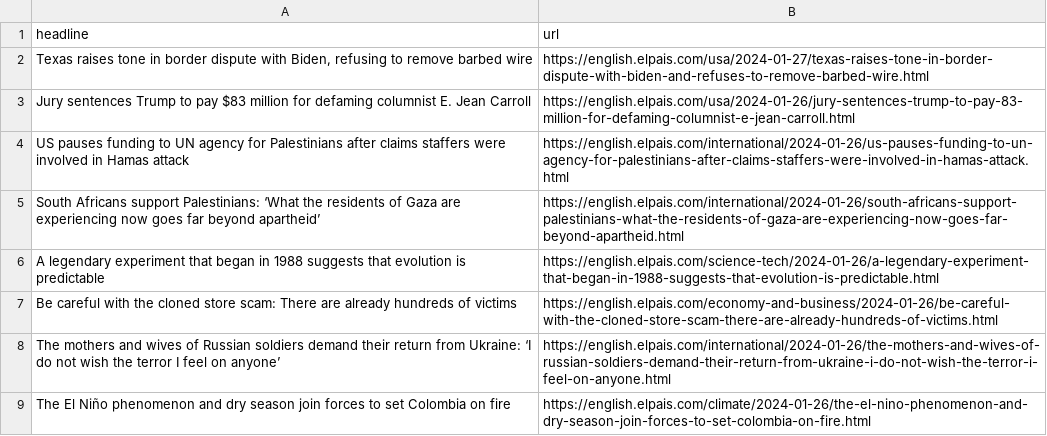
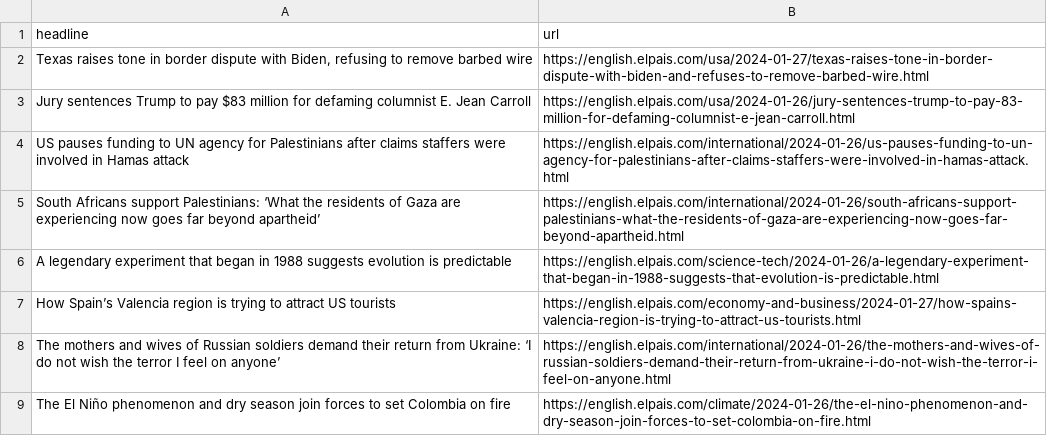
Before and after one commit to dlaiu/headlines-scraper, a CSV file: headlines.csv, drawn as a sheet; only a part is shown.

```diff
--- a/headlines.csv
+++ b/headlines.csv
@@ -5,4 +5,4 @@ US pauses funding to UN agency for Palestinians after claims staffers were invol
 South Africans support Palestinians: ‘What the residents of Gaza are experiencing now goes far beyond apartheid’,https://english.elpais.com/international/2024-01-26/south-africans-support-palestinians-what-the-residents-of-gaza-are-experiencing-now-goes-far-beyond-apartheid.html
-A legendary experiment that began in 1988 suggests that evolution is predictable,https://english.elpais.com/science-tech/2024-01-26/a-legendary-experiment-that-began-in-1988-suggests-that-evolution-is-predictable.html
-Be careful with the cloned store scam: There are already hundreds of victims,https://english.elpais.com/economy-and-business/2024-01-26/be-careful-with-the-cloned-store-scam-there-are-already-hundreds-of-victims.html
+A legendary experiment that began in 1988 suggests evolution is predictable,https://english.elpais.com/science-tech/2024-01-26/a-legendary-experiment-that-began-in-1988-suggests-that-evolution-is-predictable.html
+How Spain’s Valencia region is trying to attract US tourists,https://english.elpais.com/economy-and-business/2024-01-27/how-spains-valencia-region-is-trying-to-attract-us-tourists.html
 The mothers and wives of Russian soldiers demand their return from Ukraine: ‘I do not wish the terror I feel on anyone’,https://english.elpais.com/international/2024-01-26/the-mothers-and-wives-of-russian-soldiers-demand-their-return-from-ukraine-i-do-not-wish-the-terror-i-feel-on-anyone.html
```
